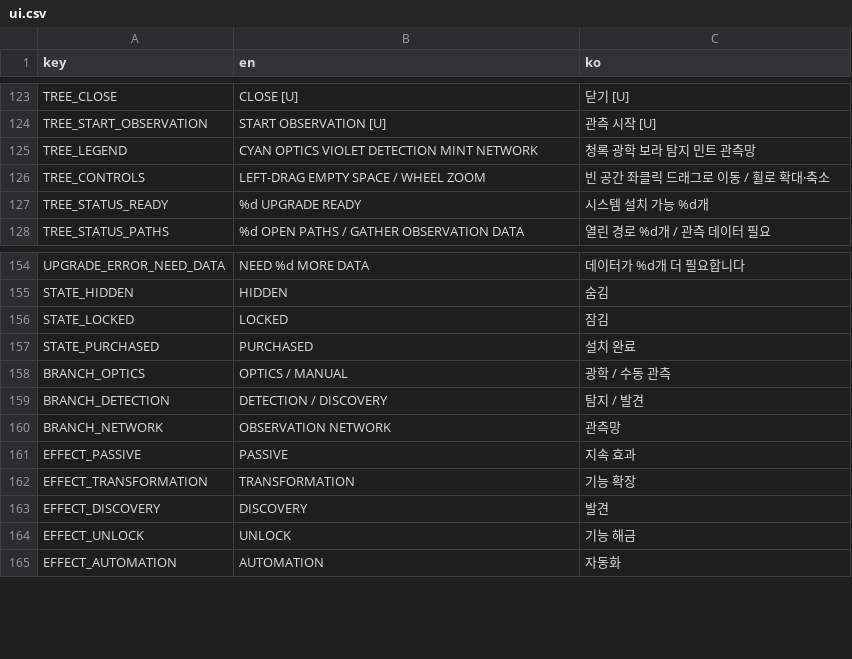
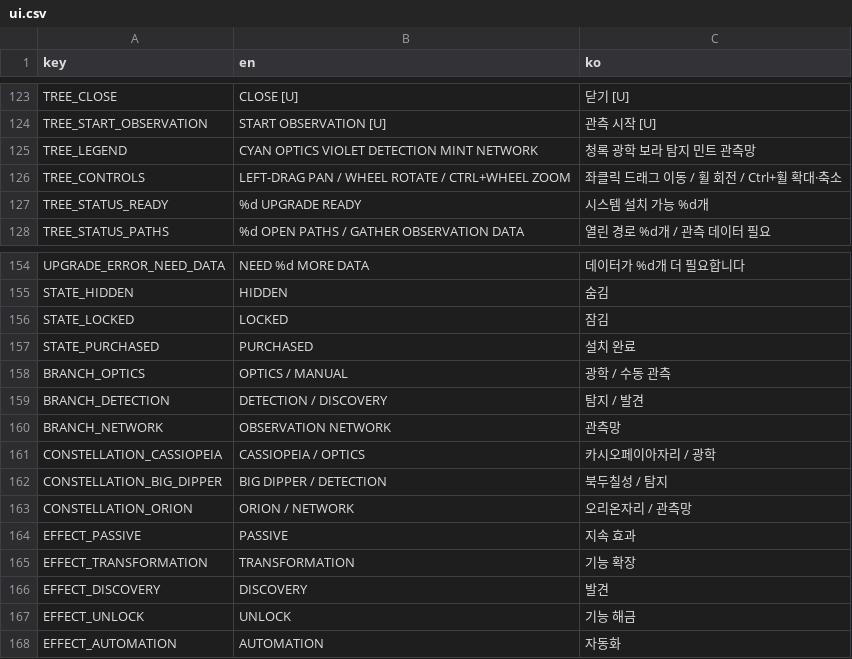
Before and after one commit to frotrue/nightwatch-array, a CSV file: localization/ui.csv, drawn as a sheet; only a part is shown, gaps mark what is left out.

```diff
--- a/localization/ui.csv
+++ b/localization/ui.csv
@@ -125,3 +125,3 @@ TREE_START_OBSERVATION,START OBSERVATION  [U],관측 시작  [U]
 TREE_LEGEND,CYAN  OPTICS    VIOLET  DETECTION    MINT  NETWORK,청록  광학    보라  탐지    민트  관측망
-TREE_CONTROLS,LEFT-DRAG EMPTY SPACE  /  WHEEL ZOOM,빈 공간 좌클릭 드래그로 이동  /  휠로 확대·축소
+TREE_CONTROLS,LEFT-DRAG PAN  /  WHEEL ROTATE  /  CTRL+WHEEL ZOOM,좌클릭 드래그 이동  /  휠 회전  /  Ctrl+휠 확대·축소
 TREE_STATUS_READY,%d UPGRADE READY,시스템 설치 가능 %d개
@@ -160,2 +160,5 @@ BRANCH_DETECTION,DETECTION / DISCOVERY,탐지 / 발견
 BRANCH_NETWORK,OBSERVATION NETWORK,관측망
+CONSTELLATION_CASSIOPEIA,CASSIOPEIA  /  OPTICS,카시오페이아자리  /  광학
+CONSTELLATION_BIG_DIPPER,BIG DIPPER  /  DETECTION,북두칠성  /  탐지
+CONSTELLATION_ORION,ORION  /  NETWORK,오리온자리  /  관측망
 EFFECT_PASSIVE,PASSIVE,지속 효과
```
Also changed, not shown: 6 other files.
